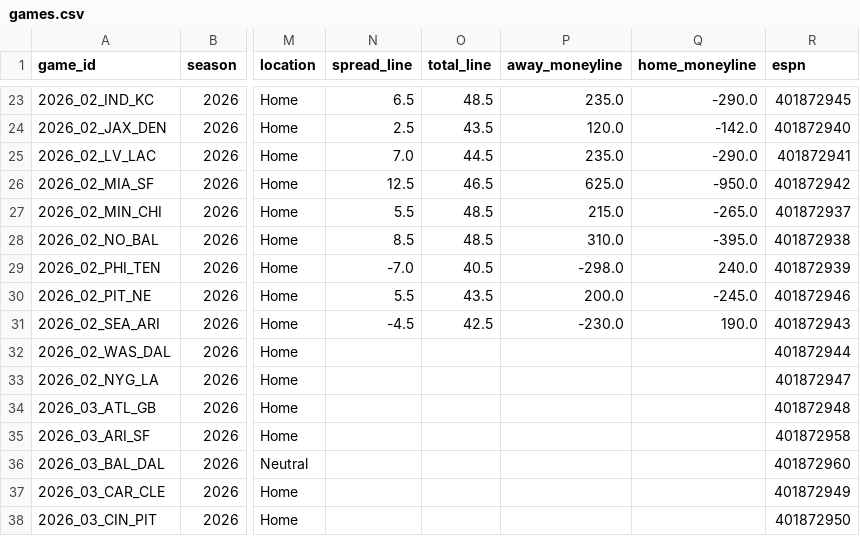
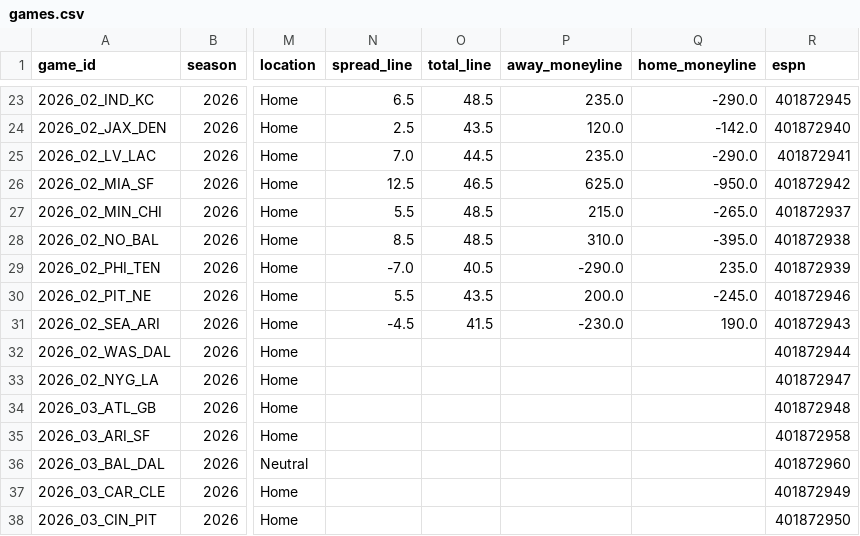
Before and after one commit to athvin/football-pool, a CSV file: data/2026/games.csv, drawn as a sheet; only a part is shown, gaps mark what is left out; the diff names each change by its address in the sheet, - before the commit and + after, or states it on an @@ line.

Commit message:
data: refresh 2026-09-14

```diff
--- a/data/2026/games.csv
+++ b/data/2026/games.csv
-P29 (away_moneyline): -298.0
+P29 (away_moneyline): -290.0
-Q29 (home_moneyline): 240.0
+Q29 (home_moneyline): 235.0
-O31 (total_line): 42.5
+O31 (total_line): 41.5
```
